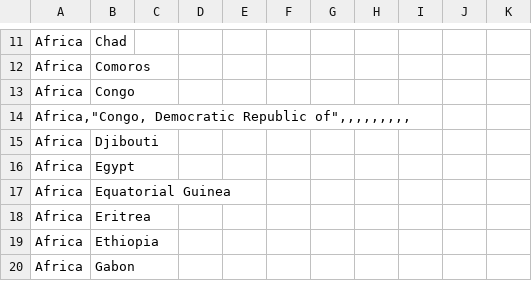
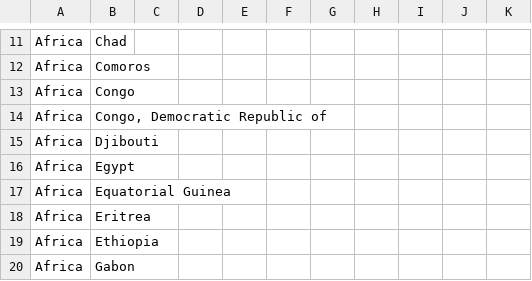
Before and after one commit to BraMira/Mirjam-Spela, a CSV file: Podatki/Kontinenti.csv, drawn as a sheet; only a part is shown, gaps mark what is left out.

```diff
--- a/Podatki/Kontinenti.csv
+++ b/Podatki/Kontinenti.csv
@@ -13,3 +13,3 @@ Africa,Comoros,,,,,,,,,
 Africa,Congo,,,,,,,,,
-"Africa,""Congo, Democratic Republic of"",,,,,,,,,"
+Africa,"Congo, Democratic Republic of",,,,,,,,,
 Africa,Djibouti,,,,,,,,,
```
Also changed, not shown: 2 other files.
